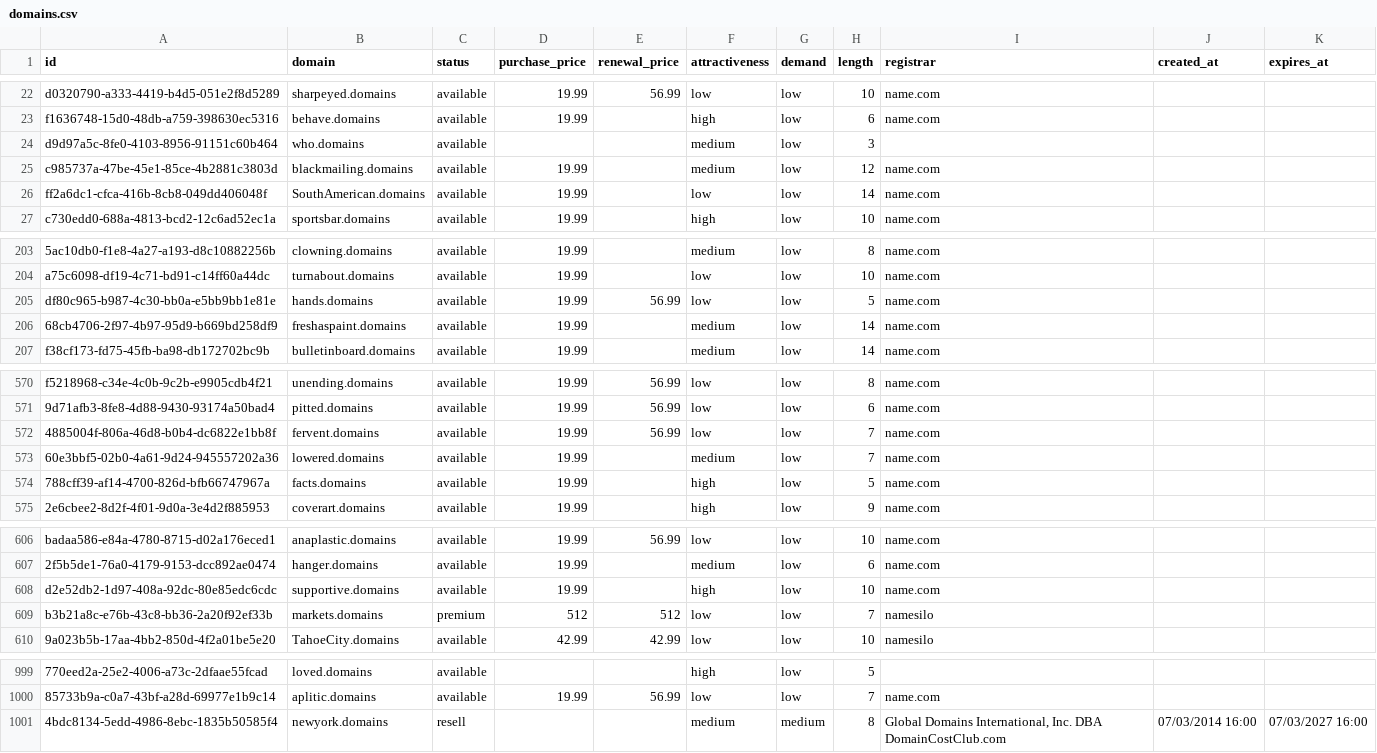
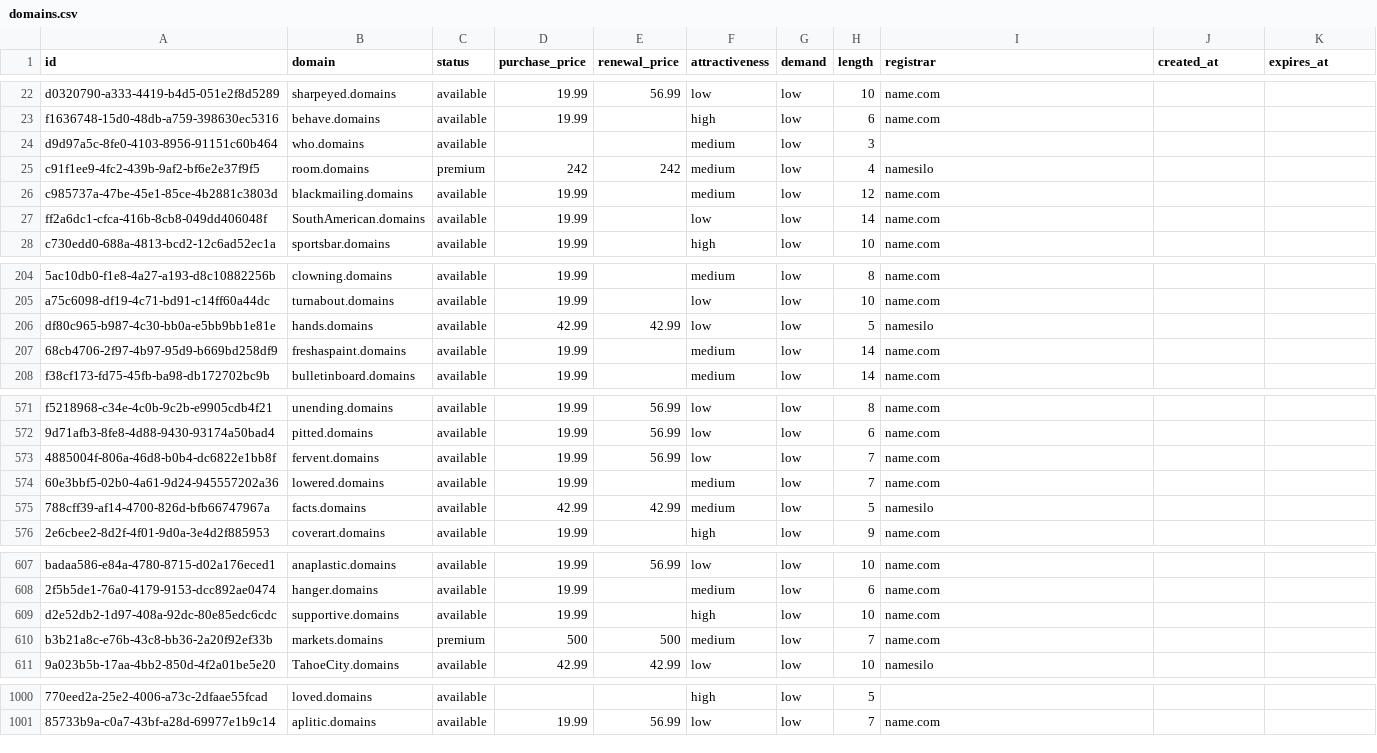
Before and after one commit to UniqueDomains/domains-oneword-domains, a CSV file: domains.csv, drawn as a sheet; only a part is shown, gaps mark what is left out; removed rows and columns are numbered as before the commit, all else as after; the diff covers the shown part only; the diff names each change by its address in the sheet, - before the commit and + after, or states it on an @@ line.

Commit message:
Domains update

```diff
--- a/domains.csv
+++ b/domains.csv
+row 25: c91f1ee9-4fc2-439b-9af2-bf6e2e37f9f5 | room.domains | premium | 242 | 242 | medium | low | 4 | namesilo
-D206 (purchase_price): 19.99
+D206 (purchase_price): 42.99
-E206 (renewal_price): 56.99
+E206 (renewal_price): 42.99
-I206 (registrar): name.com
+I206 (registrar): namesilo
-D575 (purchase_price): 19.99
+D575 (purchase_price): 42.99
-E575 (renewal_price): (empty)
+E575 (renewal_price): 42.99
-F575 (attractiveness): high
+F575 (attractiveness): medium
-I575 (registrar): name.com
+I575 (registrar): namesilo
-D610 (purchase_price): 512
+D610 (purchase_price): 500
-E610 (renewal_price): 512
+E610 (renewal_price): 500
-F610 (attractiveness): low
+F610 (attractiveness): medium
-I610 (registrar): namesilo
+I610 (registrar): name.com
-row 1001: 4bdc8134-5edd-4986-8ebc-1835b50585f4 | newyork.domains | resell |  |  | medium | medium | 8 | Global Domains International, Inc. DBA DomainCostClub.com | 07/03/2014 16:00 | 07/03/2027 16:00
```
Also changed, not shown: 7 edited cells elsewhere in this file, 4 other files.
